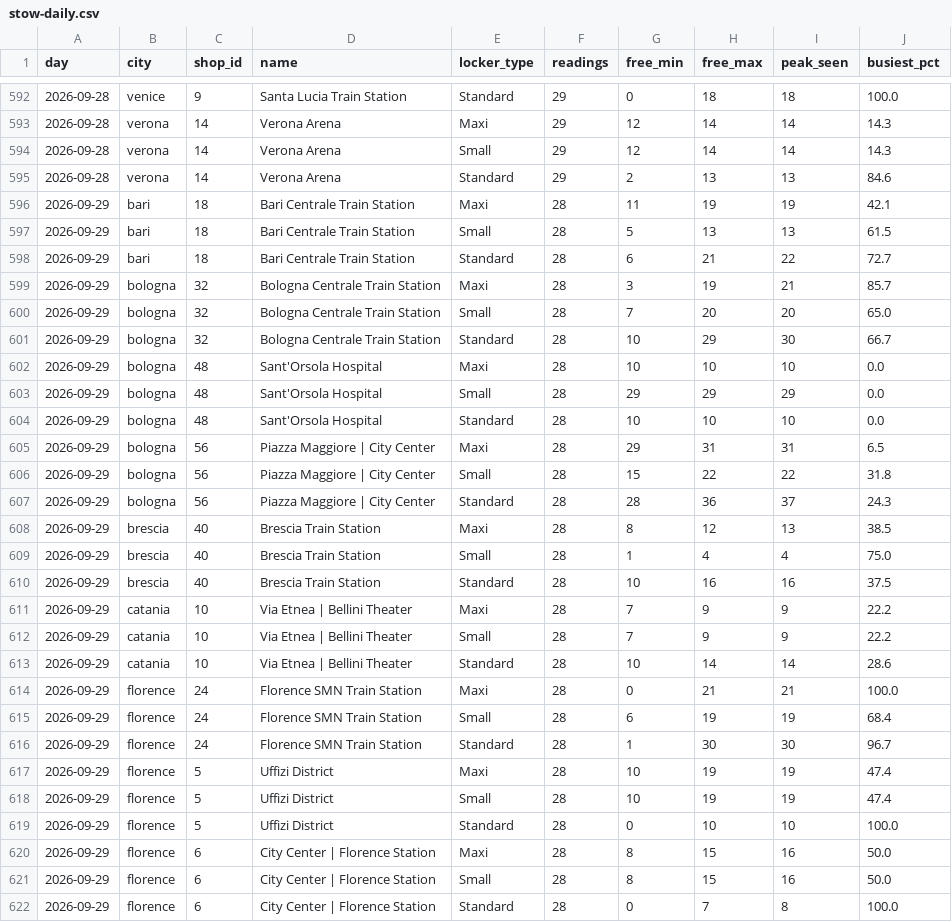
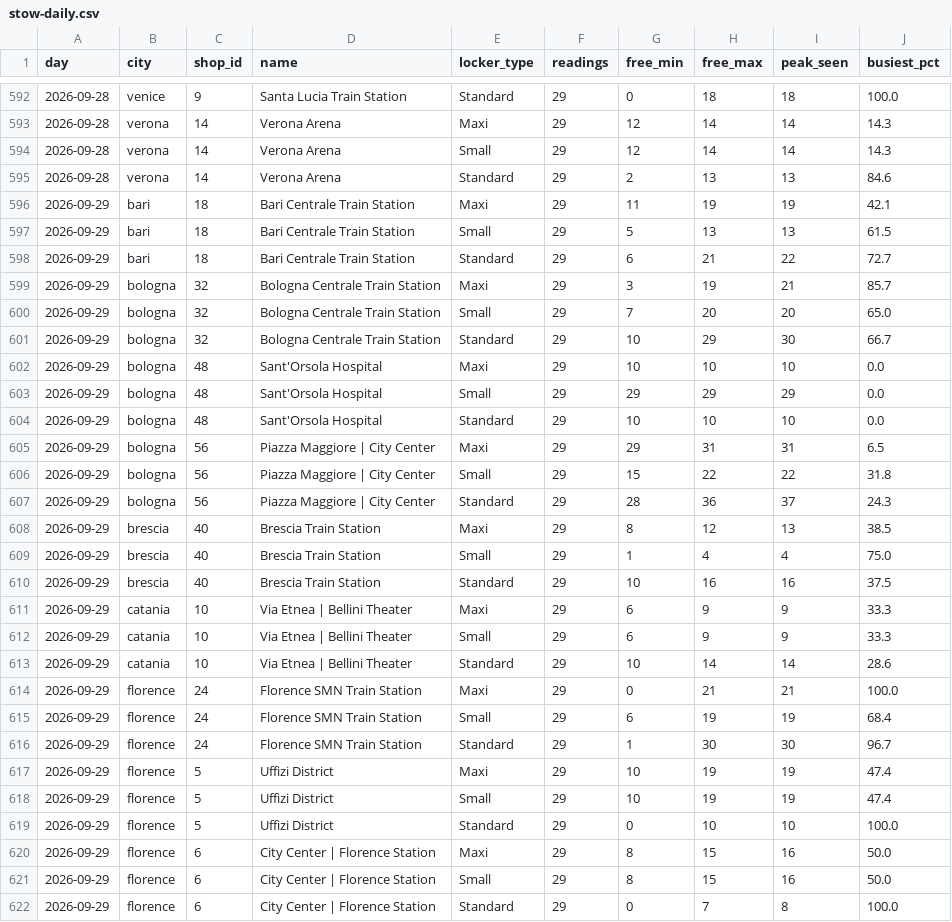
Before and after one commit to Giacbotta/nutrie-new-business-tracking, a CSV file: data/stow-daily.csv, drawn as a sheet; only a part is shown, gaps mark what is left out; the diff covers the shown part only.

```diff
--- a/data/stow-daily.csv
+++ b/data/stow-daily.csv
@@ -595,28 +595,28 @@ day,city,shop_id,name,locker_type,readings,free_min,free_max,peak_seen,busiest_p
 2026-09-28,verona,14,Verona Arena,Standard,29,2,13,13,84.6
-2026-09-29,bari,18,Bari Centrale Train Station,Maxi,28,11,19,19,42.1
-2026-09-29,bari,18,Bari Centrale Train Station,Small,28,5,13,13,61.5
-2026-09-29,bari,18,Bari Centrale Train Station,Standard,28,6,21,22,72.7
-2026-09-29,bologna,32,Bologna Centrale Train Station,Maxi,28,3,19,21,85.7
-2026-09-29,bologna,32,Bologna Centrale Train Station,Small,28,7,20,20,65.0
-2026-09-29,bologna,32,Bologna Centrale Train Station,Standard,28,10,29,30,66.7
-2026-09-29,bologna,48,Sant'Orsola Hospital,Maxi,28,10,10,10,0.0
-2026-09-29,bologna,48,Sant'Orsola Hospital,Small,28,29,29,29,0.0
-2026-09-29,bologna,48,Sant'Orsola Hospital,Standard,28,10,10,10,0.0
-2026-09-29,bologna,56,Piazza Maggiore | City Center,Maxi,28,29,31,31,6.5
-2026-09-29,bologna,56,Piazza Maggiore | City Center,Small,28,15,22,22,31.8
-2026-09-29,bologna,56,Piazza Maggiore | City Center,Standard,28,28,36,37,24.3
-2026-09-29,brescia,40,Brescia Train Station,Maxi,28,8,12,13,38.5
-2026-09-29,brescia,40,Brescia Train Station,Small,28,1,4,4,75.0
-2026-09-29,brescia,40,Brescia Train Station,Standard,28,10,16,16,37.5
-2026-09-29,catania,10,Via Etnea | Bellini Theater,Maxi,28,7,9,9,22.2
-2026-09-29,catania,10,Via Etnea | Bellini Theater,Small,28,7,9,9,22.2
-2026-09-29,catania,10,Via Etnea | Bellini Theater,Standard,28,10,14,14,28.6
-2026-09-29,florence,24,Florence SMN Train Station,Maxi,28,0,21,21,100.0
-2026-09-29,florence,24,Florence SMN Train Station,Small,28,6,19,19,68.4
-2026-09-29,florence,24,Florence SMN Train Station,Standard,28,1,30,30,96.7
-2026-09-29,florence,5,Uffizi District,Maxi,28,10,19,19,47.4
-2026-09-29,florence,5,Uffizi District,Small,28,10,19,19,47.4
-2026-09-29,florence,5,Uffizi District,Standard,28,0,10,10,100.0
-2026-09-29,florence,6,City Center |  Florence Station,Maxi,28,8,15,16,50.0
-2026-09-29,florence,6,City Center |  Florence Station,Small,28,8,15,16,50.0
-2026-09-29,florence,6,City Center |  Florence Station,Standard,28,0,7,8,100.0
+2026-09-29,bari,18,Bari Centrale Train Station,Maxi,29,11,19,19,42.1
+2026-09-29,bari,18,Bari Centrale Train Station,Small,29,5,13,13,61.5
+2026-09-29,bari,18,Bari Centrale Train Station,Standard,29,6,21,22,72.7
+2026-09-29,bologna,32,Bologna Centrale Train Station,Maxi,29,3,19,21,85.7
+2026-09-29,bologna,32,Bologna Centrale Train Station,Small,29,7,20,20,65.0
+2026-09-29,bologna,32,Bologna Centrale Train Station,Standard,29,10,29,30,66.7
+2026-09-29,bologna,48,Sant'Orsola Hospital,Maxi,29,10,10,10,0.0
+2026-09-29,bologna,48,Sant'Orsola Hospital,Small,29,29,29,29,0.0
+2026-09-29,bologna,48,Sant'Orsola Hospital,Standard,29,10,10,10,0.0
+2026-09-29,bologna,56,Piazza Maggiore | City Center,Maxi,29,29,31,31,6.5
+2026-09-29,bologna,56,Piazza Maggiore | City Center,Small,29,15,22,22,31.8
+2026-09-29,bologna,56,Piazza Maggiore | City Center,Standard,29,28,36,37,24.3
+2026-09-29,brescia,40,Brescia Train Station,Maxi,29,8,12,13,38.5
+2026-09-29,brescia,40,Brescia Train Station,Small,29,1,4,4,75.0
+2026-09-29,brescia,40,Brescia Train Station,Standard,29,10,16,16,37.5
+2026-09-29,catania,10,Via Etnea | Bellini Theater,Maxi,29,6,9,9,33.3
+2026-09-29,catania,10,Via Etnea | Bellini Theater,Small,29,6,9,9,33.3
+2026-09-29,catania,10,Via Etnea | Bellini Theater,Standard,29,10,14,14,28.6
+2026-09-29,florence,24,Florence SMN Train Station,Maxi,29,0,21,21,100.0
+2026-09-29,florence,24,Florence SMN Train Station,Small,29,6,19,19,68.4
+2026-09-29,florence,24,Florence SMN Train Station,Standard,29,1,30,30,96.7
+2026-09-29,florence,5,Uffizi District,Maxi,29,10,19,19,47.4
+2026-09-29,florence,5,Uffizi District,Small,29,10,19,19,47.4
+2026-09-29,florence,5,Uffizi District,Standard,29,0,10,10,100.0
+2026-09-29,florence,6,City Center |  Florence Station,Maxi,29,8,15,16,50.0
+2026-09-29,florence,6,City Center |  Florence Station,Small,29,8,15,16,50.0
+2026-09-29,florence,6,City Center |  Florence Station,Standard,29,0,7,8,100.0
```
Also changed, not shown: 72 edited cells elsewhere in this file, data/bounce-daily-city.csv, data/litc-daily.csv, 7 other files.
